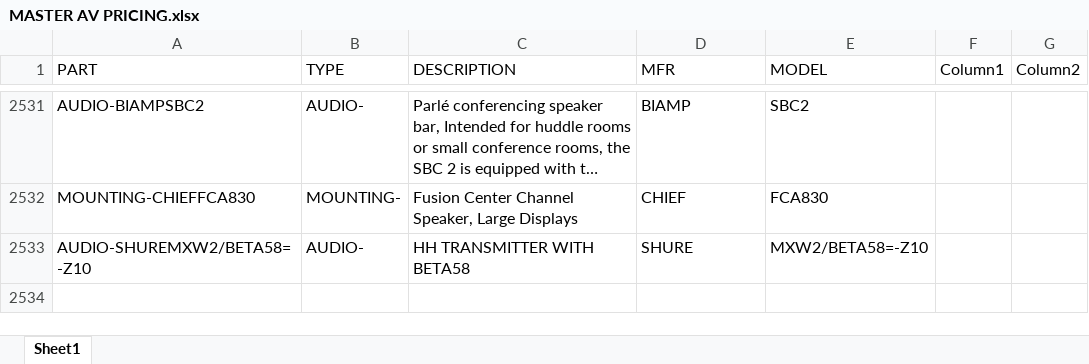
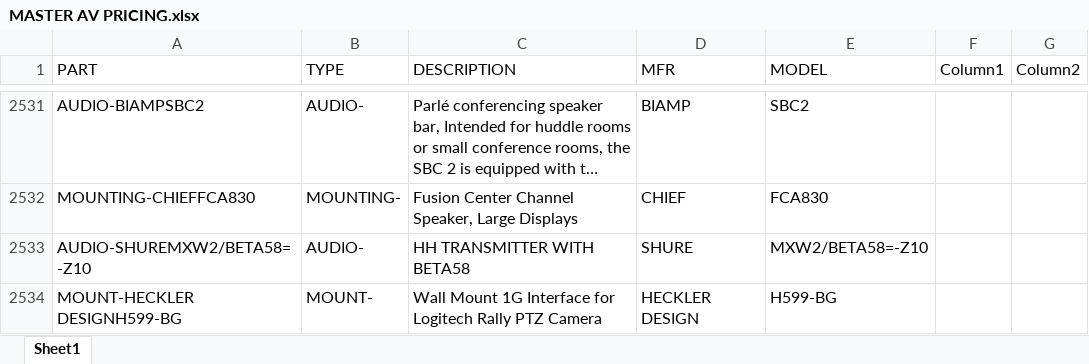
Before and after one commit to bruceb85/av_equipment_list, an Excel workbook: MASTER AV PRICING.xlsx, sheet Sheet1, drawn as a sheet; only a part is shown, gaps mark what is left out; long unchanged cells end in …; values as stored, in another font and other column widths than the file's, no borders; conditional formats and table styles not drawn; the diff names each change by its address in the sheet, - before the commit and + after, or states it on an @@ line.

Commit message:
Update MASTER AV PRICING.xlsx

```diff
--- a/MASTER AV PRICING.xlsx (sheet Sheet1)
+++ b/MASTER AV PRICING.xlsx (sheet Sheet1)
+row 2534: MOUNT-HECKLER DESIGNH599-BG | MOUNT- | Wall Mount 1G Interface for Logitech Rally PTZ Camera | HECKLER DESIGN | H599-BG
```
